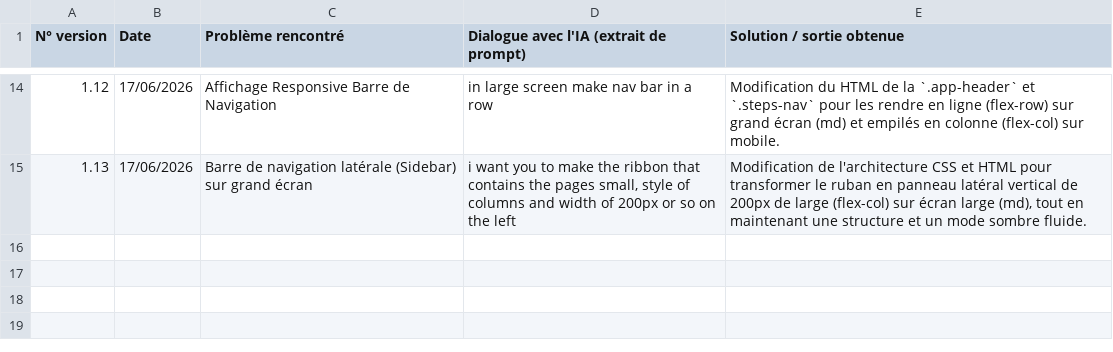
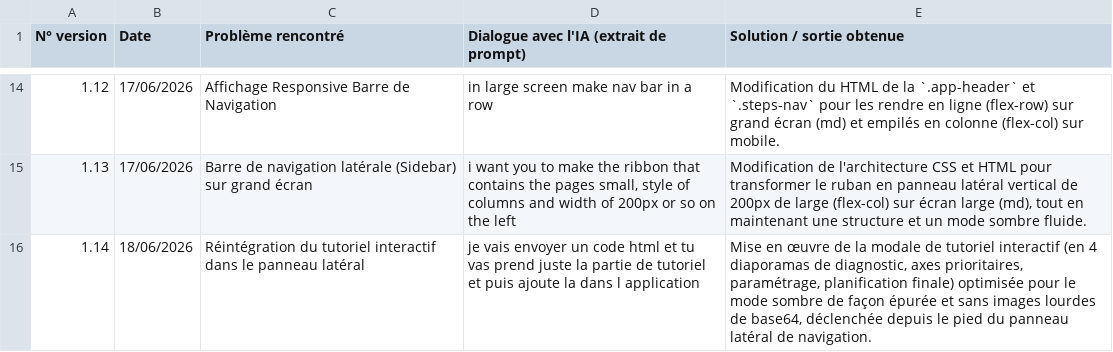
Before and after one commit to oussamahaddadi/DI_HAI, a CSV file: UPDATE.csv, drawn as a sheet; only a part is shown, gaps mark what is left out; the diff names each change by its address in the sheet, - before the commit and + after, or states it on an @@ line.

Commit message:
feat: reimplement interactive tutorial
Reintegrate the tutorial modal system and update the sidebar layout to accommodate the new tutorial interface.

```diff
--- a/UPDATE.csv
+++ b/UPDATE.csv
+row 16: 1.14 | 18/06/2026 | Réintégration du tutoriel interactif dans le panneau latéral | je vais envoyer un code html et tu vas prend juste la partie de tutoriel et puis ajoute la dans l application | Mise en œuvre de la modale de tutoriel interactif (en 4 diaporamas de diagnostic, axes prioritaires, paramétrage, planification finale) optimisée pour le mode sombre de façon épurée et sans images lourdes de base64, déclenchée depuis le pied du panneau latéral de navigation.
```
Also changed, not shown: 1 other file.
